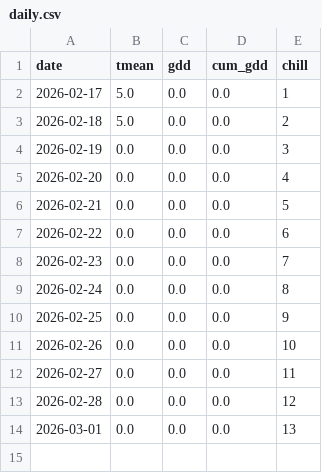
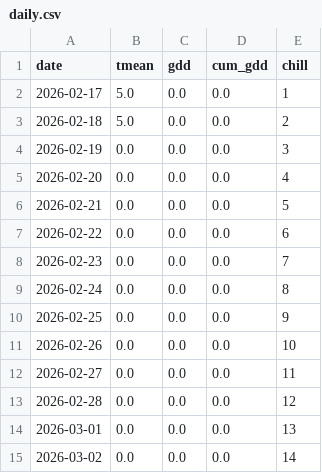
Before and after one commit to minjin8128-hub/kiwi-last, a CSV file: data/daily.csv, drawn as a sheet.

```diff
--- a/data/daily.csv
+++ b/data/daily.csv
@@ -14 +14,2 @@ date,tmean,gdd,cum_gdd,chill
 2026-03-01,0.0,0.0,0.0,13
+2026-03-02,0.0,0.0,0.0,14
```
Also changed, not shown: 1 other file.
